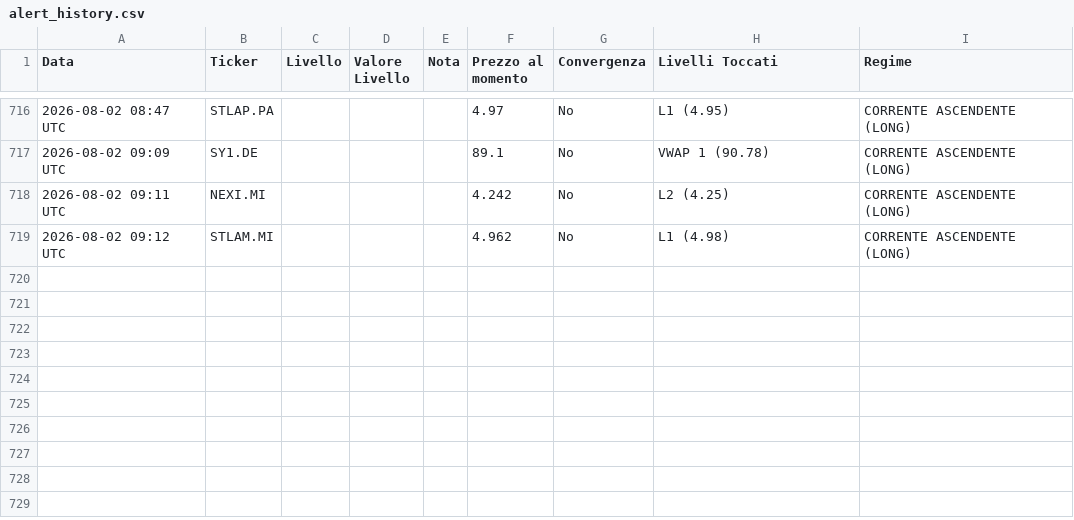
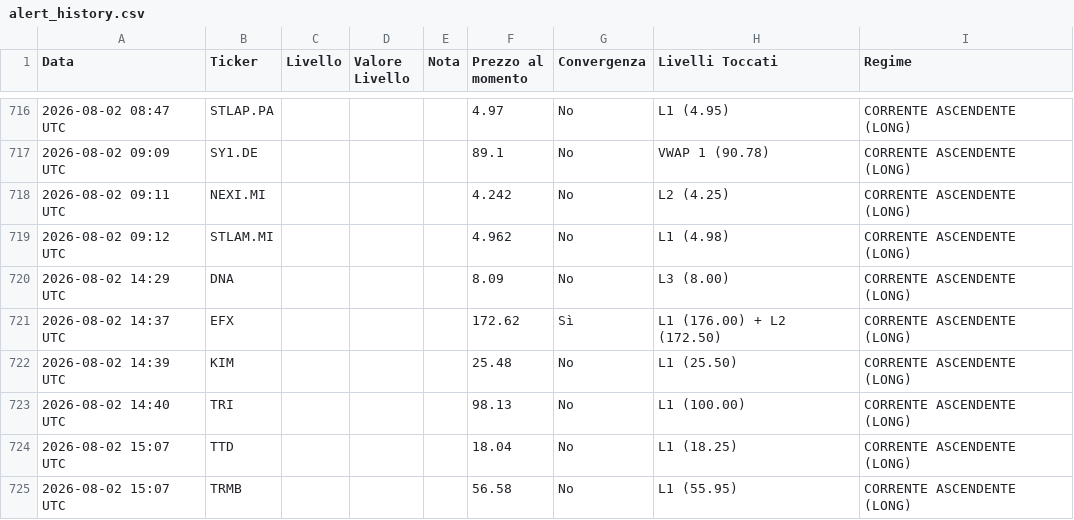
Before and after one commit to Logg84/monitor-trading-marco, a CSV file: alert_history.csv, drawn as a sheet; only a part is shown, gaps mark what is left out.

Commit message:
Aggiorna stato e storico alert

```diff
--- a/alert_history.csv
+++ b/alert_history.csv
@@ -719 +719,7 @@ Data,Ticker,Livello,Valore Livello,Nota,Prezzo al momento,Convergenza,Livelli To
 2026-08-02 09:12 UTC,STLAM.MI,,,,4.962,No,L1 (4.98),CORRENTE ASCENDENTE (LONG)
+2026-08-02 14:29 UTC,DNA,,,,8.09,No,L3 (8.00),CORRENTE ASCENDENTE (LONG)
+2026-08-02 14:37 UTC,EFX,,,,172.62,Sì,L1 (176.00) + L2 (172.50),CORRENTE ASCENDENTE (LONG)
+2026-08-02 14:39 UTC,KIM,,,,25.48,No,L1 (25.50),CORRENTE ASCENDENTE (LONG)
+2026-08-02 14:40 UTC,TRI,,,,98.13,No,L1 (100.00),CORRENTE ASCENDENTE (LONG)
+2026-08-02 15:07 UTC,TTD,,,,18.04,No,L1 (18.25),CORRENTE ASCENDENTE (LONG)
+2026-08-02 15:07 UTC,TRMB,,,,56.58,No,L1 (55.95),CORRENTE ASCENDENTE (LONG)
```
Also changed, not shown: 2 other files.
